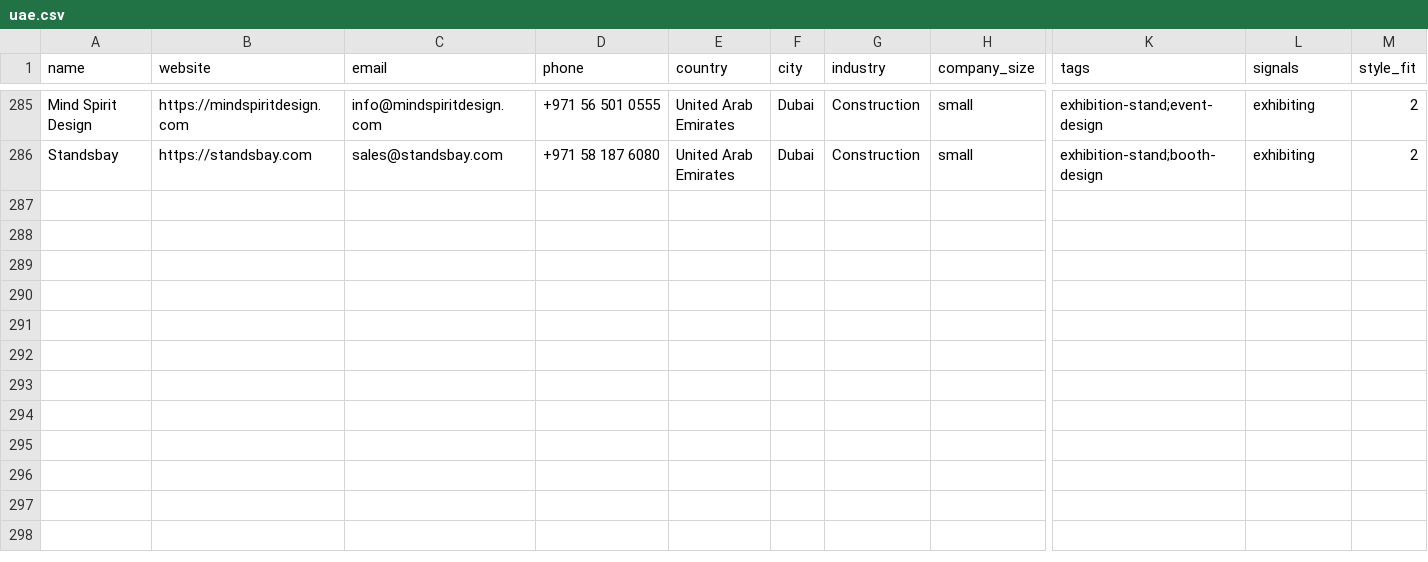
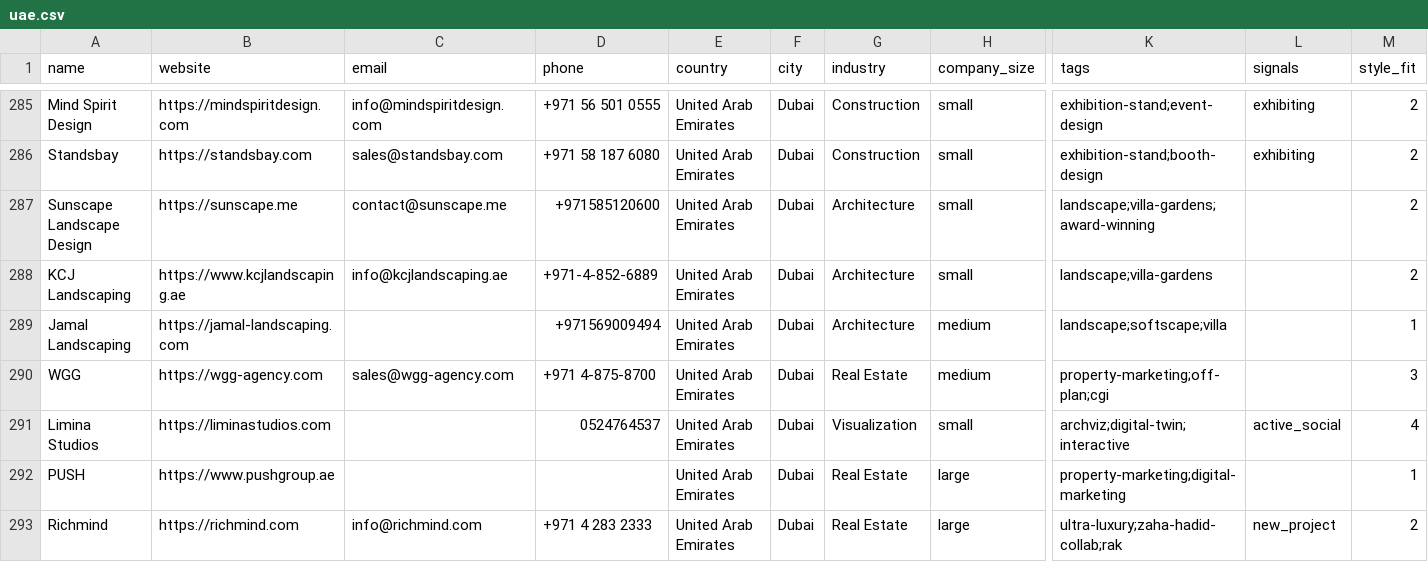
Before and after one commit to miladrostami9999-source/Archon, a CSV file: leads/uae.csv, drawn as a sheet; only a part is shown, gaps mark what is left out; rows hold the shown columns only; the diff names each change by its address in the sheet, - before the commit and + after, or states it on an @@ line.

Commit message:
feat(leads): UAE round 7, +7 firms (285->292)
Property-marketing/CGI and landscape segment top-up; hospitality/
Sharjah searches came back saturated, confirming those segments are
mined out for now. All new emails MX-verified.

```diff
--- a/leads/uae.csv
+++ b/leads/uae.csv
+row 287: Sunscape Landscape Design | https://sunscape.me | contact@sunscape.me | +971585120600 | United Arab Emirates | Dubai | Architecture | small | landscape;villa-gardens;award-winning |  | 2
+row 288: KCJ Landscaping | https://www.kcjlandscaping.ae | info@kcjlandscaping.ae | +971-4-852-6889 | United Arab Emirates | Dubai | Architecture | small | landscape;villa-gardens |  | 2
+row 289: Jamal Landscaping | https://jamal-landscaping.com |  | +971569009494 | United Arab Emirates | Dubai | Architecture | medium | landscape;softscape;villa |  | 1
+row 290: WGG | https://wgg-agency.com | sales@wgg-agency.com | +971 4-875-8700 | United Arab Emirates | Dubai | Real Estate | medium | property-marketing;off-plan;cgi |  | 3
+row 291: Limina Studios | https://liminastudios.com |  | 0524764537 | United Arab Emirates | Dubai | Visualization | small | archviz;digital-twin;interactive | active_social | 4
+row 292: PUSH | https://www.pushgroup.ae |  |  | United Arab Emirates | Dubai | Real Estate | large | property-marketing;digital-marketing |  | 1
+row 293: Richmind | https://richmind.com | info@richmind.com | +971 4 283 2333 | United Arab Emirates | Dubai | Real Estate | large | ultra-luxury;zaha-hadid-collab;rak | new_project | 2
```
Also changed, not shown: 2 other files.
